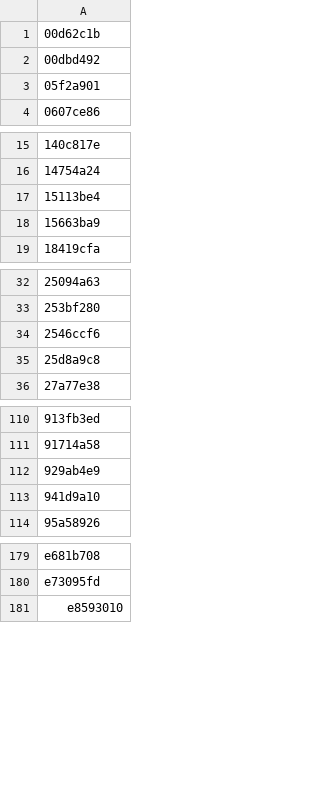
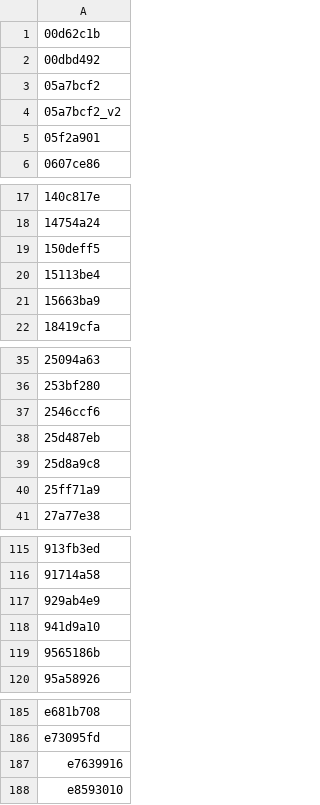
Before and after one commit to neoneye/simon-arc-lab, a CSV file: finetune/taskids_with_score95_or_better.csv, drawn as a sheet; only a part is shown, gaps mark what is left out; the diff covers the shown part only.

```diff
--- a/finetune/taskids_with_score95_or_better.csv
+++ b/finetune/taskids_with_score95_or_better.csv
@@ -2,2 +2,4 @@
 00dbd492
+05a7bcf2
+05a7bcf2_v2
 05f2a901
@@ -16,2 +18,3 @@
 14754a24
+150deff5
 15113be4
@@ -34,3 +37,5 @@
 2546ccf6
+25d487eb
 25d8a9c8
+25ff71a9
 27a77e38
@@ -113,2 +118,3 @@
 941d9a10
+9565186b
 95a58926
@@ -180,2 +186,3 @@ e681b708
 e73095fd
+e7639916
 e8593010
```
Also changed, not shown: 1 added row elsewhere in this file, finetune/taskids_with_score100.csv, 1 other file.
